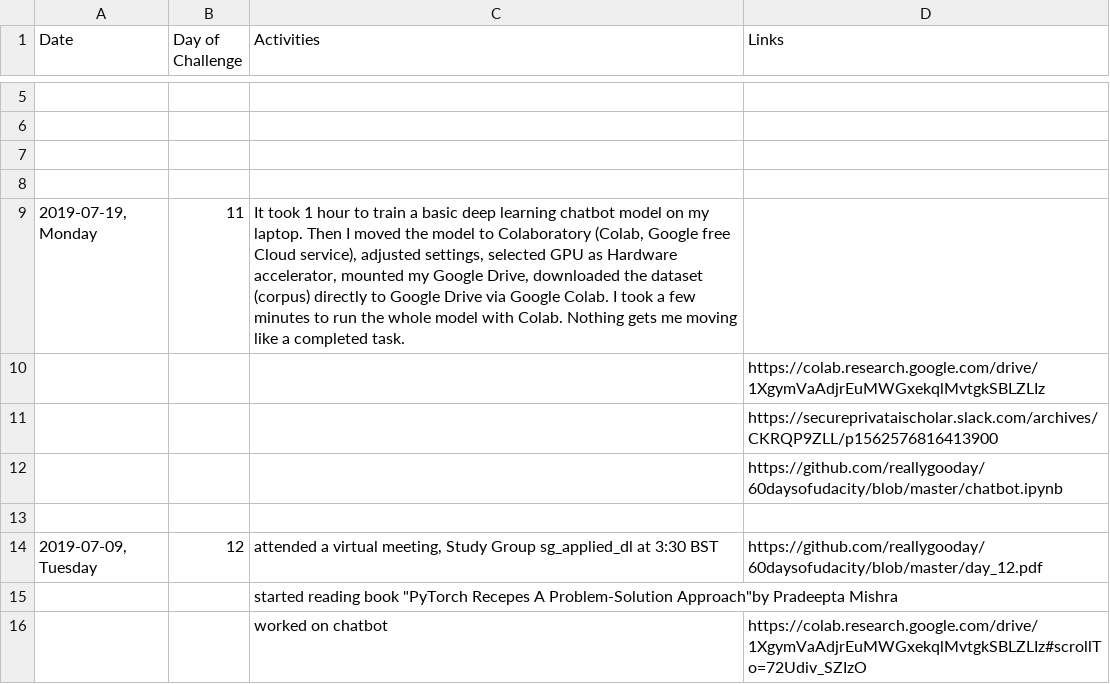
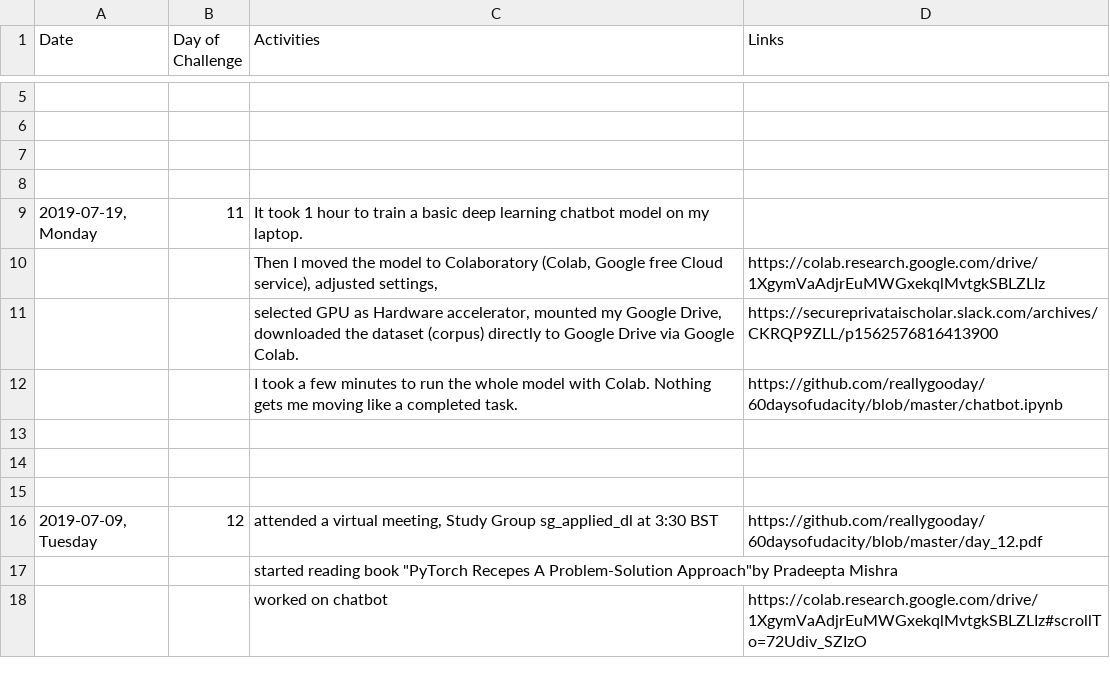
Before and after one commit to reallygooday/60daysofudacity, a CSV file: 60daysofUdacity_Updates - Sheet1 (1).csv, drawn as a sheet; only a part is shown, gaps mark what is left out.

Commit message:
add updates

```diff
--- a/60daysofUdacity_Updates - Sheet1 (1).csv
+++ b/60daysofUdacity_Updates - Sheet1 (1).csv
@@ -8,6 +8,8 @@ Date ,Day of Challenge ,Activities ,Links
 ,,,
-"2019-07-19, Monday",11,"It took 1 hour to train a basic deep learning chatbot model on my laptop. Then I moved the model to Colaboratory (Colab, Google free Cloud service), adjusted settings, selected GPU as Hardware accelerator, mounted my Google Drive, downloaded the dataset (corpus) directly to Google Drive via Google Colab. I took a few minutes to run the whole model with Colab. Nothing gets me moving like a completed task.",
-,,,https://colab.research.google.com/drive/1XgymVaAdjrEuMWGxekqlMvtgkSBLZLIz
-,,,https://secureprivataischolar.slack.com/archives/CKRQP9ZLL/p1562576816413900
-,,,https://github.com/reallygooday/60daysofudacity/blob/master/chatbot.ipynb
+"2019-07-19, Monday",11,It took 1 hour to train a basic deep learning chatbot model on my laptop. ,
+,,"Then I moved the model to Colaboratory (Colab, Google free Cloud service), adjusted settings, ",https://colab.research.google.com/drive/1XgymVaAdjrEuMWGxekqlMvtgkSBLZLIz
+,,"selected GPU as Hardware accelerator, mounted my Google Drive, downloaded the dataset (corpus) directly to Google Drive via Google Colab.",https://secureprivataischolar.slack.com/archives/CKRQP9ZLL/p1562576816413900
+,,I took a few minutes to run the whole model with Colab. Nothing gets me moving like a completed task.,https://github.com/reallygooday/60daysofudacity/blob/master/chatbot.ipynb
+,,,
+,,,
 ,,,
```
